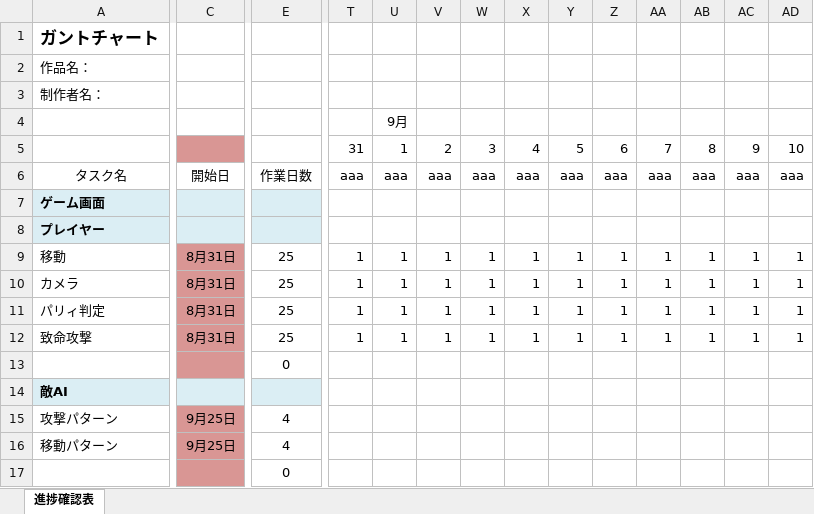
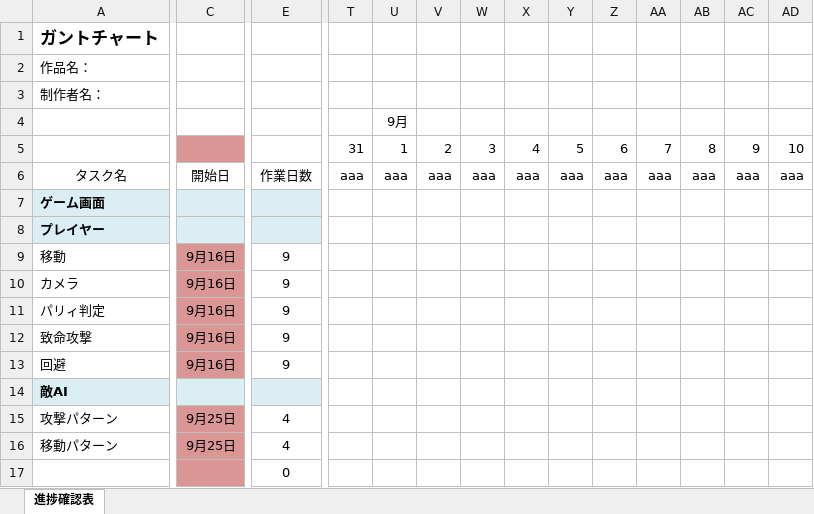
Before and after one commit to KY0614/ENDLESS_ENCORE, an Excel workbook: 概要/ガントチャート_舞台劇.xlsx, sheet 進捗確認表, drawn as a sheet; only a part is shown, gaps mark what is left out; values as stored, in another font and other column widths than the file's, no borders; conditional formats not drawn; removed rows and columns are numbered as before the commit, all else as after; rows hold the shown columns only; the diff covers the shown part only; the diff names each change by its address in the sheet, - before the commit and + after, or states it on an @@ line.

```diff
--- a/概要/ガントチャート_舞台劇.xlsx (sheet 進捗確認表)
+++ b/概要/ガントチャート_舞台劇.xlsx (sheet 進捗確認表)
-C9:C12: 8月31日
+C9:C12: 9月16日
-E9:E12: 25
+E9:E12: 9
-T9:T12: 1
+T9:T12: (empty)
-U9:U12 (9月): 1
+U9:U12 (9月): (empty)
-V9:V12: 1
+V9:V12: (empty)
-W9:W12: 1
+W9:W12: (empty)
-X9:X12: 1
+X9:X12: (empty)
-Y9:Y12: 1
+Y9:Y12: (empty)
-Z9:Z12: 1
+Z9:Z12: (empty)
-AA9:AA12: 1
+AA9:AA12: (empty)
-AB9:AB12: 1
+AB9:AB12: (empty)
-AC9:AC12: 1
+AC9:AC12: (empty)
-AD9:AD12: 1
+AD9:AD12: (empty)
-row 13:  |  | 0
+row 13: 回避 | 9月16日 | 9
```
Also changed, not shown: 24 edited cells elsewhere in this sheet, 11 other files.
